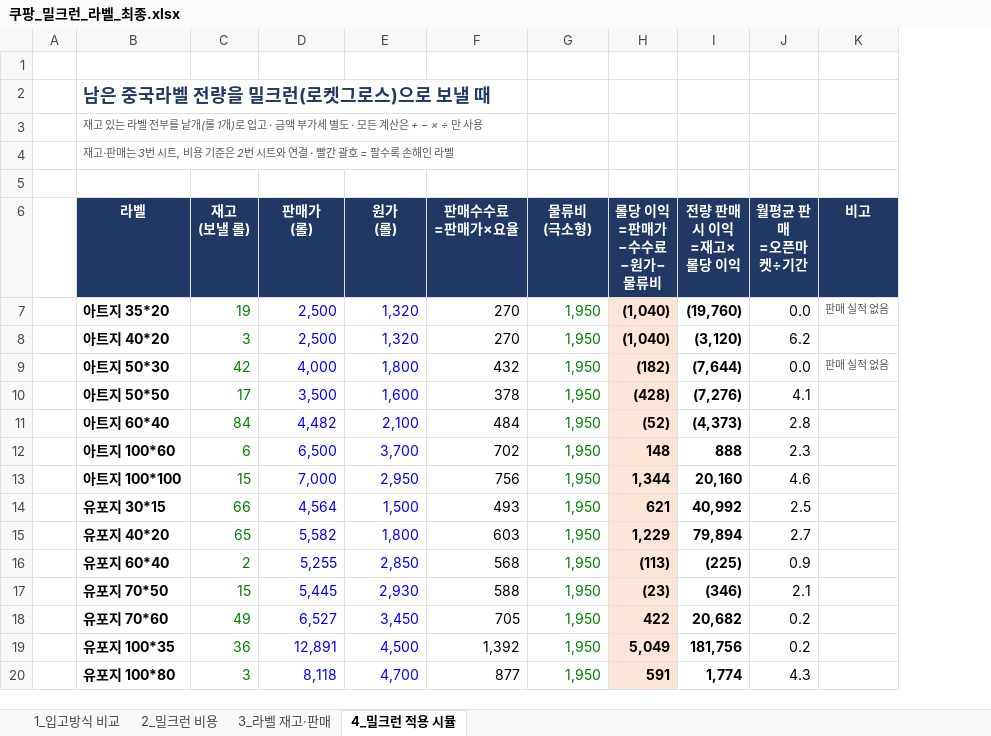
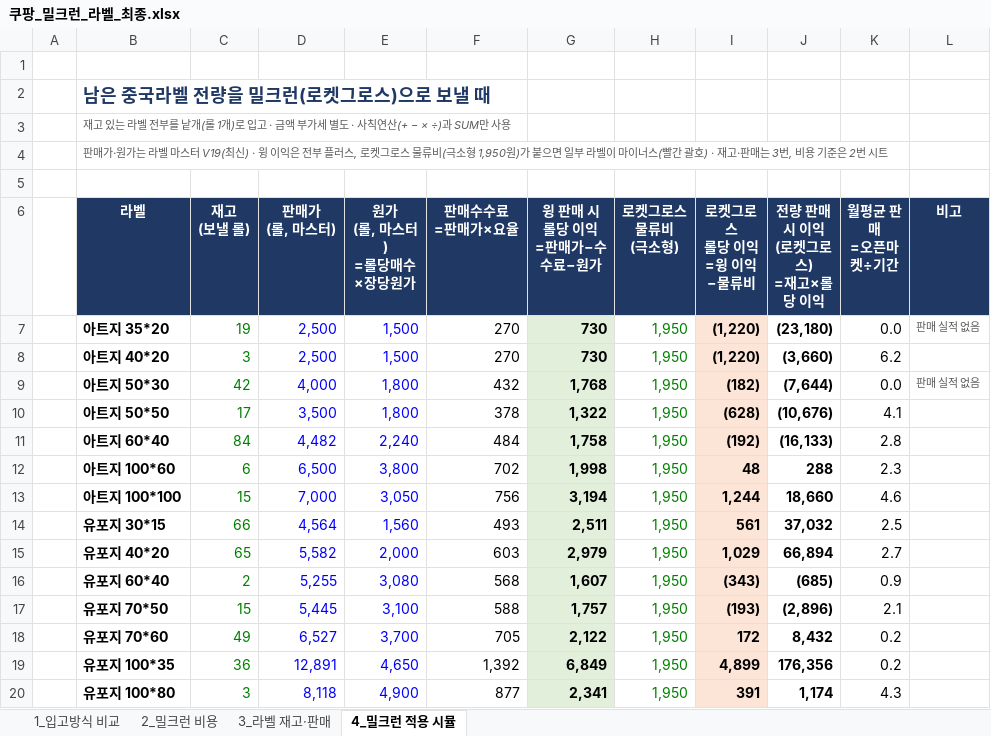
Before and after one commit to 24730060/-, an Excel workbook: 쿠팡_재고운영_2026.11/쿠팡_밀크런_라벨_최종.xlsx, sheet 4_밀크런 적용 시뮬, drawn as a sheet; only a part is shown; values as stored, in another font and other column widths than the file's, no borders; removed rows and columns are numbered as before the commit, all else as after; ↵ is a line break in a cell; the diff covers the shown part only; the diff names each change by its address in the sheet, - before the commit and + after, or states it on an @@ line.

```diff
--- a/쿠팡_재고운영_2026.11/쿠팡_밀크런_라벨_최종.xlsx (sheet 4_밀크런 적용 시뮬)
+++ b/쿠팡_재고운영_2026.11/쿠팡_밀크런_라벨_최종.xlsx (sheet 4_밀크런 적용 시뮬)
+column G (윙 판매 시 롤당 이익 =판매가−수수료−원가), rows 7-20: 730 | 730 | 1,768 | 1,322 | 1,758 | 1,998 | 3,194 | 2,511 | 2,979 | 1,607 | 1,757 | 2,122 | 6,849 | 2,341
-column H (롤당 이익 =판매가−수수료 −원가−물류비), rows 7-20: (1,040) | (1,040) | (182) | (428) | (52) | 148 | 1,344 | 621 | 1,229 | (113) | (23) | 422 | 5,049 | 591
+column J (전량 판매 시 이익 (로켓그로스) =재고×롤당 이익), rows 7-20: (23,180) | (3,660) | (7,644) | (10,676) | (16,133) | 288 | 18,660 | 37,032 | 66,894 | (685) | (2,896) | 8,432 | 176,356 | 1,174
-B3 (라벨): …별도 · 모든 계산은 + − × ÷ 만 사용
+B3 (라벨): …별도 · 사칙연산(+ − × ÷)과 SUM만 사용
-B4 (라벨): 재고·판매는 3번 시트, 비용 기준은 2번 시트와 연결 · 빨간 괄호 = 팔수록 손해인 라벨
+B4 (라벨): 판매가·원가는 라벨 마스터 V19(최신) · 윙 이익은 전부 플러스, 로켓그로스 물류비(극소형 1,950원)가 붙으면 일부 라벨이 마이너스(빨간 괄호) · 재고·판매는 3번, 비용 기준은 2번 시트
-D6: 판매가 ↵ (롤)
+D6: 판매가 ↵ (롤, 마스터)
-E6: 원가 ↵ (롤)
+E6: 원가 ↵ (롤, 마스터) ↵ =롤당매수×장당원가
-H6: 물류비 ↵ (극소형)
+H6: 로켓그로스 ↵ 물류비 ↵ (극소형)
-I6: 전량 판매 시 이익 ↵ =재고×롤당 이익
+I6: 로켓그로스 ↵ 롤당 이익 ↵ =윙 이익−물류비
-E7:E8 (원가 (롤, 마스터) =롤당매수×장당원가): 1,320
+E7:E8 (원가 (롤, 마스터) =롤당매수×장당원가): 1,500
-I7 (로켓그로스 롤당 이익 =윙 이익−물류비): (19,760)
+I7 (로켓그로스 롤당 이익 =윙 이익−물류비): (1,220)
-I7:I20 fill: none
+I7:I20 fill: #FCE4D6
-I8 (로켓그로스 롤당 이익 =윙 이익−물류비): (3,120)
+I8 (로켓그로스 롤당 이익 =윙 이익−물류비): (1,220)
-I9 (로켓그로스 롤당 이익 =윙 이익−물류비): (7,644)
+I9 (로켓그로스 롤당 이익 =윙 이익−물류비): (182)
-E10 (원가 (롤, 마스터) =롤당매수×장당원가): 1,600
+E10 (원가 (롤, 마스터) =롤당매수×장당원가): 1,800
-I10 (로켓그로스 롤당 이익 =윙 이익−물류비): (7,276)
+I10 (로켓그로스 롤당 이익 =윙 이익−물류비): (628)
-E11 (원가 (롤, 마스터) =롤당매수×장당원가): 2,100
+E11 (원가 (롤, 마스터) =롤당매수×장당원가): 2,240
-I11 (로켓그로스 롤당 이익 =윙 이익−물류비): (4,373)
+I11 (로켓그로스 롤당 이익 =윙 이익−물류비): (192)
-E12 (원가 (롤, 마스터) =롤당매수×장당원가): 3,700
+E12 (원가 (롤, 마스터) =롤당매수×장당원가): 3,800
-I12 (로켓그로스 롤당 이익 =윙 이익−물류비): 888
+I12 (로켓그로스 롤당 이익 =윙 이익−물류비): 48
-E13 (원가 (롤, 마스터) =롤당매수×장당원가): 2,950
+E13 (원가 (롤, 마스터) =롤당매수×장당원가): 3,050
-I13 (로켓그로스 롤당 이익 =윙 이익−물류비): 20,160
+I13 (로켓그로스 롤당 이익 =윙 이익−물류비): 1,244
-E14 (원가 (롤, 마스터) =롤당매수×장당원가): 1,500
+E14 (원가 (롤, 마스터) =롤당매수×장당원가): 1,560
-I14 (로켓그로스 롤당 이익 =윙 이익−물류비): 40,992
+I14 (로켓그로스 롤당 이익 =윙 이익−물류비): 561
-E15 (원가 (롤, 마스터) =롤당매수×장당원가): 1,800
+E15 (원가 (롤, 마스터) =롤당매수×장당원가): 2,000
-I15 (로켓그로스 롤당 이익 =윙 이익−물류비): 79,894
+I15 (로켓그로스 롤당 이익 =윙 이익−물류비): 1,029
-E16 (원가 (롤, 마스터) =롤당매수×장당원가): 2,850
+E16 (원가 (롤, 마스터) =롤당매수×장당원가): 3,080
-I16 (로켓그로스 롤당 이익 =윙 이익−물류비): (225)
+I16 (로켓그로스 롤당 이익 =윙 이익−물류비): (343)
-E17 (원가 (롤, 마스터) =롤당매수×장당원가): 2,930
+E17 (원가 (롤, 마스터) =롤당매수×장당원가): 3,100
-I17 (로켓그로스 롤당 이익 =윙 이익−물류비): (346)
+I17 (로켓그로스 롤당 이익 =윙 이익−물류비): (193)
-E18 (원가 (롤, 마스터) =롤당매수×장당원가): 3,450
+E18 (원가 (롤, 마스터) =롤당매수×장당원가): 3,700
-I18 (로켓그로스 롤당 이익 =윙 이익−물류비): 20,682
+I18 (로켓그로스 롤당 이익 =윙 이익−물류비): 172
-E19 (원가 (롤, 마스터) =롤당매수×장당원가): 4,500
+E19 (원가 (롤, 마스터) =롤당매수×장당원가): 4,650
-I19 (로켓그로스 롤당 이익 =윙 이익−물류비): 181,756
+I19 (로켓그로스 롤당 이익 =윙 이익−물류비): 4,899
-E20 (원가 (롤, 마스터) =롤당매수×장당원가): 4,700
+E20 (원가 (롤, 마스터) =롤당매수×장당원가): 4,900
-I20 (로켓그로스 롤당 이익 =윙 이익−물류비): 1,774
+I20 (로켓그로스 롤당 이익 =윙 이익−물류비): 391
```
Also changed, not shown: 22 edited cells, cell formats and merged cells elsewhere in this sheet, sheet 2_밀크런 비용, formulas that keep their value.
